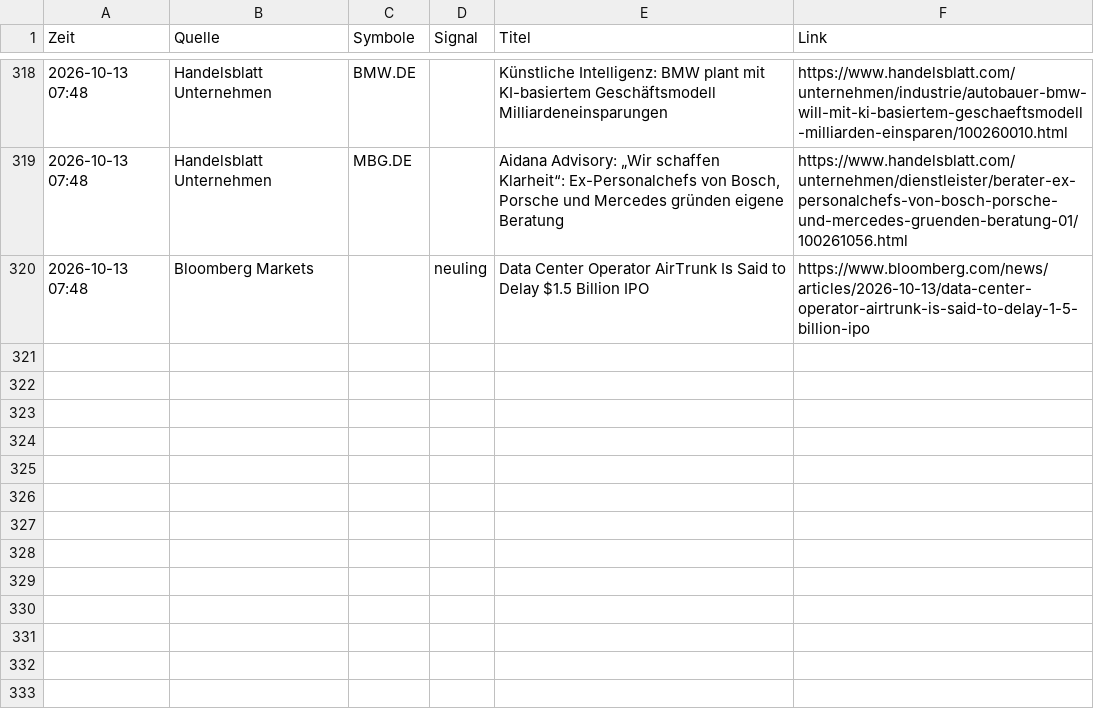
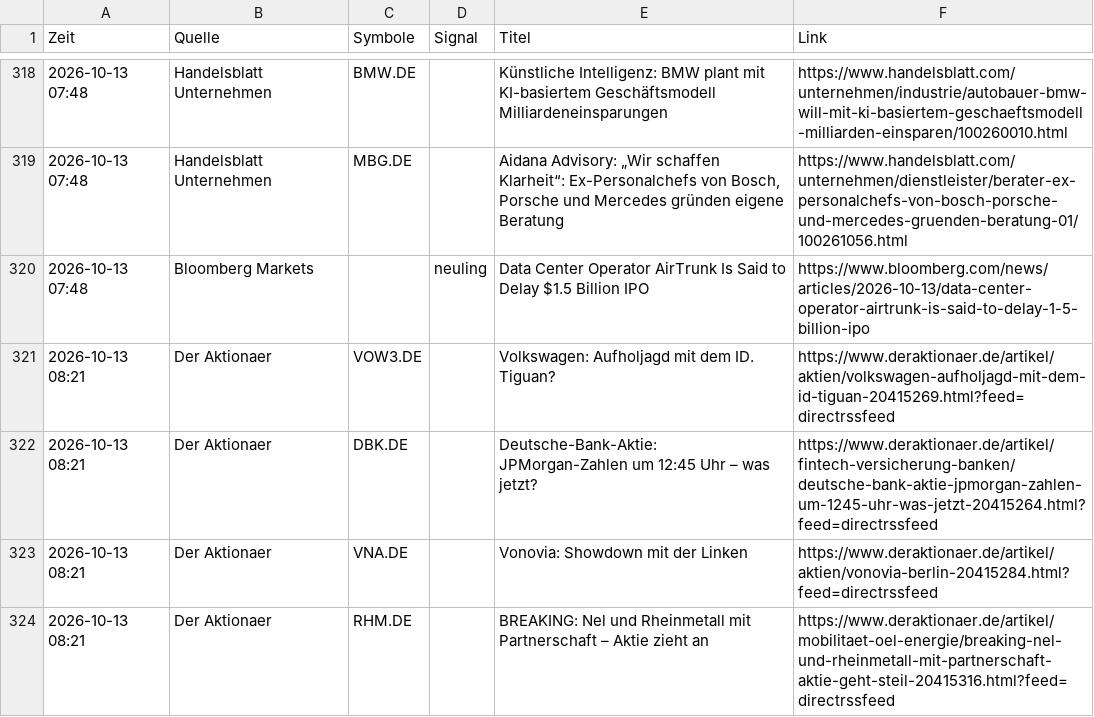
Before and after one commit to Niklaswe295/aktien-waechter, a CSV file: news.csv, drawn as a sheet; only a part is shown, gaps mark what is left out.

```diff
--- a/news.csv
+++ b/news.csv
@@ -320 +320,5 @@
 2026-10-13 07:48;Bloomberg Markets;;neuling;Data Center Operator AirTrunk Is Said to Delay $1.5 Billion IPO;https://www.bloomberg.com/news/articles/2026-10-13/data-center-operator-airtrunk-is-said-to-delay-1-5-billion-ipo
+2026-10-13 08:21;Der Aktionaer;VOW3.DE;;Volkswagen: Aufholjagd mit dem ID. Tiguan?;https://www.deraktionaer.de/artikel/aktien/volkswagen-aufholjagd-mit-dem-id-tiguan-20415269.html?feed=directrssfeed
+2026-10-13 08:21;Der Aktionaer;DBK.DE;;Deutsche-Bank-Aktie: JPMorgan-Zahlen um 12:45 Uhr – was jetzt?;https://www.deraktionaer.de/artikel/fintech-versicherung-banken/deutsche-bank-aktie-jpmorgan-zahlen-um-1245-uhr-was-jetzt-20415264.html?feed=directrssfeed
+2026-10-13 08:21;Der Aktionaer;VNA.DE;;Vonovia: Showdown mit der Linken;https://www.deraktionaer.de/artikel/aktien/vonovia-berlin-20415284.html?feed=directrssfeed
+2026-10-13 08:21;Der Aktionaer;RHM.DE;;BREAKING: Nel und Rheinmetall mit Partnerschaft – Aktie zieht an;https://www.deraktionaer.de/artikel/mobilitaet-oel-energie/breaking-nel-und-rheinmetall-mit-partnerschaft-aktie-geht-steil-20415316.html?feed=directrssfeed
```
Also changed, not shown: 1 other file.
